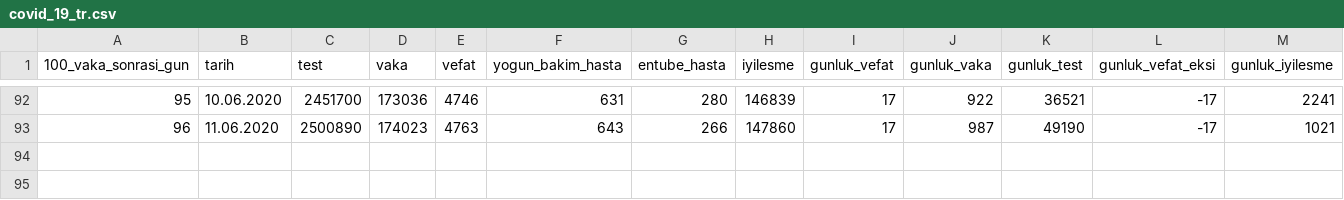
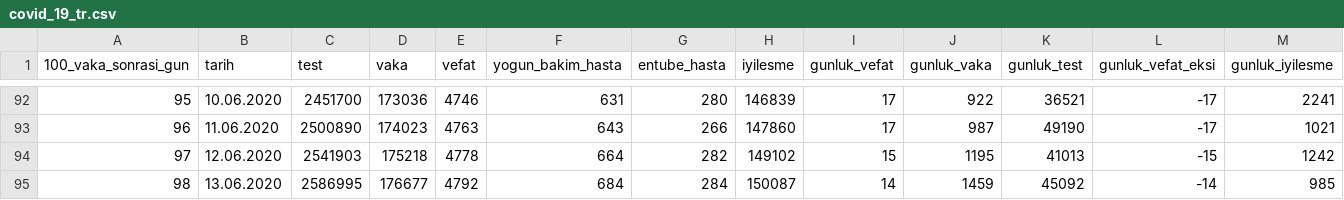
Before and after one commit to sadettindemirel/Covid19-Turkey, a CSV file: data/covid_19_tr.csv, drawn as a sheet; only a part is shown, gaps mark what is left out; the diff names each change by its address in the sheet, - before the commit and + after, or states it on an @@ line.

```diff
--- a/data/covid_19_tr.csv
+++ b/data/covid_19_tr.csv
+row 94: 97 | 12.06.2020 | 2541903 | 175218 | 4778 | 664 | 282 | 149102 | 15 | 1195 | 41013 | -15 | 1242
+row 95: 98 | 13.06.2020 | 2586995 | 176677 | 4792 | 684 | 284 | 150087 | 14 | 1459 | 45092 | -14 | 985
```
Also changed, not shown: data/covid_19_en.csv, 6 other files.
